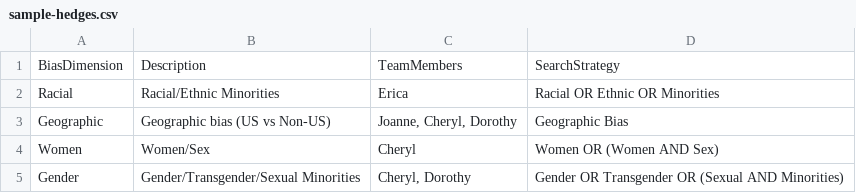
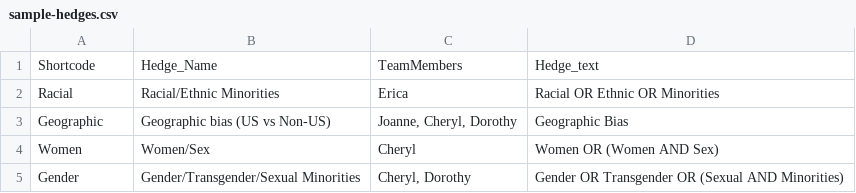
Before and after one commit to NCBI-Codeathons/pubmed-codeathon-team4, a CSV file: data/sample-hedges.csv, drawn as a sheet.

Commit message:
Update pipeline script to use columns in Ed's script file

```diff
--- a/data/sample-hedges.csv
+++ b/data/sample-hedges.csv
@@ -1,2 +1,2 @@
-BiasDimension,Description,TeamMembers,SearchStrategy
+Shortcode,Hedge_Name,TeamMembers,Hedge_text
 Racial,Racial/Ethnic Minorities,Erica,Racial OR Ethnic OR Minorities
```
Also changed, not shown: 1 other file.
